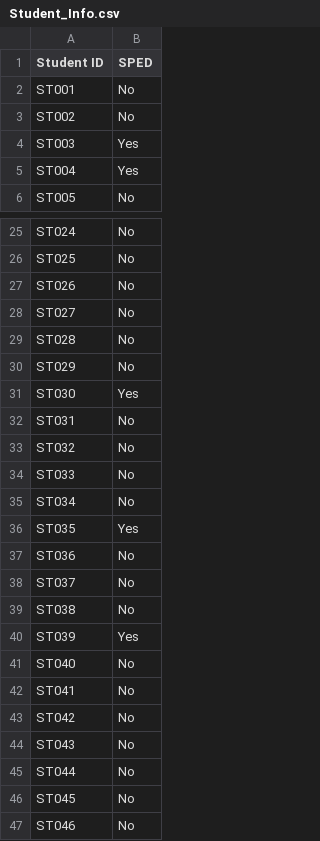
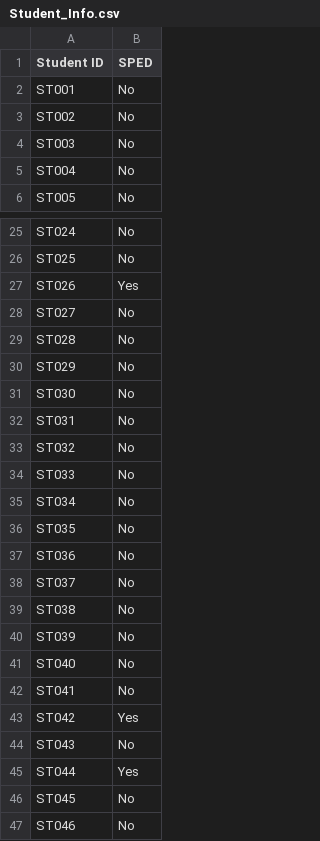
Before and after one commit to brettenf-UW/Demo-3, a CSV file: input/Student_Info.csv, drawn as a sheet; only a part is shown, gaps mark what is left out; the diff covers the shown part only.

```diff
--- a/input/Student_Info.csv
+++ b/input/Student_Info.csv
@@ -3,4 +3,4 @@ ST001,No
 ST002,No
-ST003,Yes
-ST004,Yes
+ST003,No
+ST004,No
 ST005,No
@@ -26,3 +26,3 @@ ST024,No
 ST025,No
-ST026,No
+ST026,Yes
 ST027,No
@@ -30,3 +30,3 @@ ST028,No
 ST029,No
-ST030,Yes
+ST030,No
 ST031,No
@@ -35,3 +35,3 @@ ST033,No
 ST034,No
-ST035,Yes
+ST035,No
 ST036,No
@@ -39,8 +39,8 @@ ST037,No
 ST038,No
-ST039,Yes
+ST039,No
 ST040,No
 ST041,No
-ST042,No
+ST042,Yes
 ST043,No
-ST044,No
+ST044,Yes
 ST045,No
```
Also changed, not shown: 17 edited cells elsewhere in this file, input/Sections_Information.csv, input/Student_Preference_Info.csv, 45 other files.
